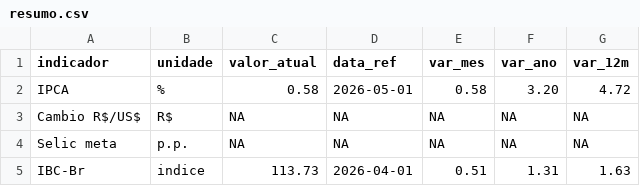
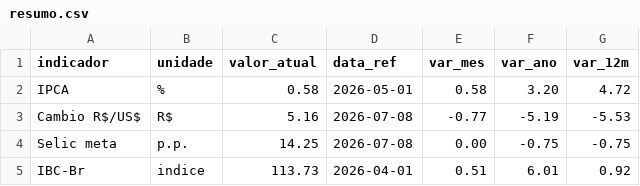
Before and after one commit to jmagomez/relatorio-ipca, a CSV file: output/dados/resumo.csv, drawn as a sheet.

```diff
--- a/output/dados/resumo.csv
+++ b/output/dados/resumo.csv
@@ -2,4 +2,4 @@ indicador,unidade,valor_atual,data_ref,var_mes,var_ano,var_12m
 IPCA,%,0.58,2026-05-01,0.58,3.20,4.72
-Cambio R$/US$,R$,NA,NA,NA,NA,NA
-Selic meta,p.p.,NA,NA,NA,NA,NA
-IBC-Br,indice,113.73,2026-04-01,0.51,1.31,1.63
+Cambio R$/US$,R$,5.16,2026-07-08,-0.77,-5.19,-5.53
+Selic meta,p.p.,14.25,2026-07-08,0.00,-0.75,-0.75
+IBC-Br,indice,113.73,2026-04-01,0.51,6.01,0.92
```
Also changed, not shown: output/dados/ibcbr.csv, output/dados/ibcbr_sa.csv, 7 other files.
